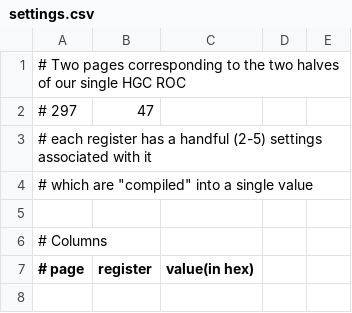
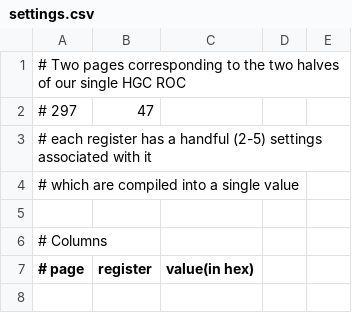
Before and after one commit to tomeichlersmith/ldmx-cob, a CSV file: settings.csv, drawn as a sheet; only a part is shown; the diff covers the shown part only.

```diff
--- a/settings.csv
+++ b/settings.csv
@@ -3,3 +3,3 @@
 # each register has a handful (2-5) settings associated with it
-# which are "compiled" into a single value
+# which are compiled into a single value
 
```
Also changed, not shown: 7 added rows and 7 edited cells elsewhere in this file.
